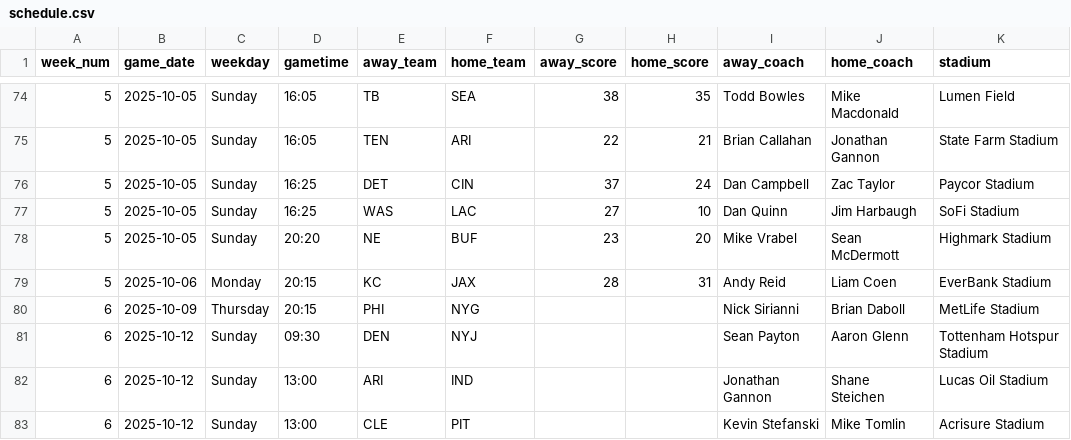
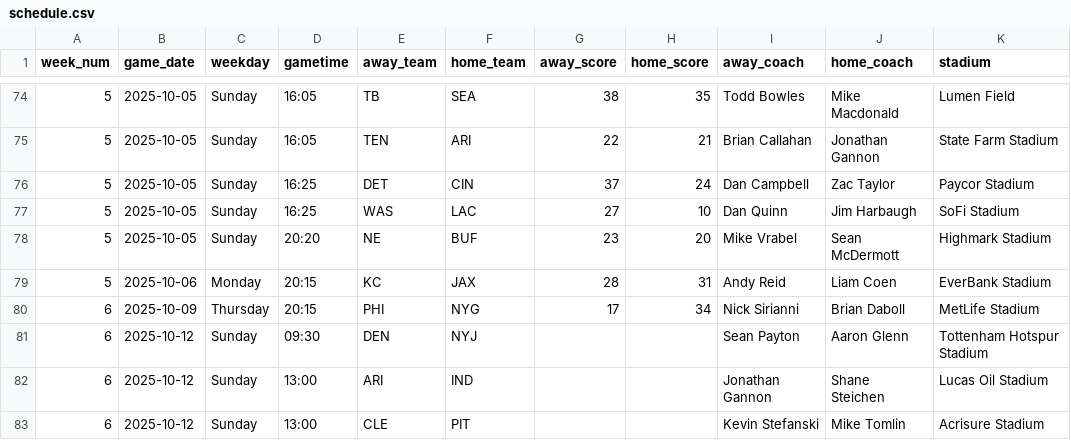
Before and after one commit to obliojoe/who-should-lose-data, a CSV file: data/schedule.csv, drawn as a sheet; only a part is shown, gaps mark what is left out; the diff names each change by its address in the sheet, - before the commit and + after, or states it on an @@ line.

```diff
--- a/data/schedule.csv
+++ b/data/schedule.csv
-G80 (away_score): (empty)
+G80 (away_score): 17
-H80 (home_score): (empty)
+H80 (home_score): 34
```
Also changed, not shown: data/team_stats.csv, 39 other files.
